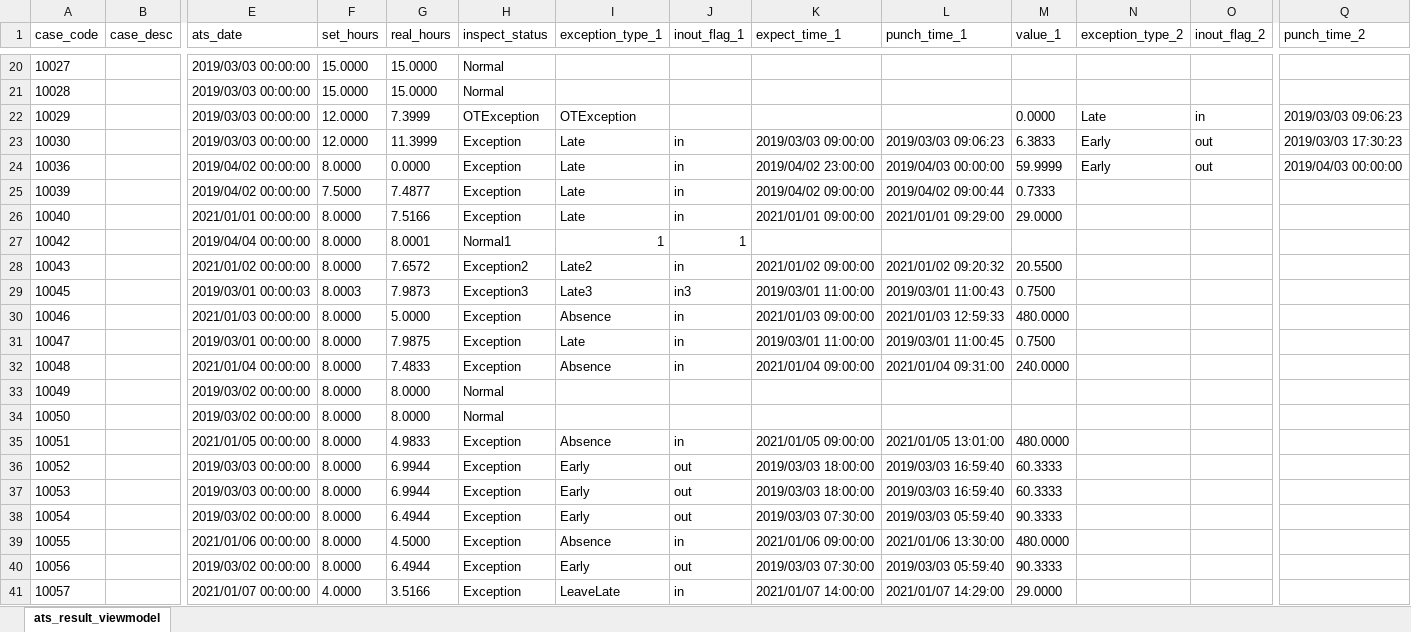
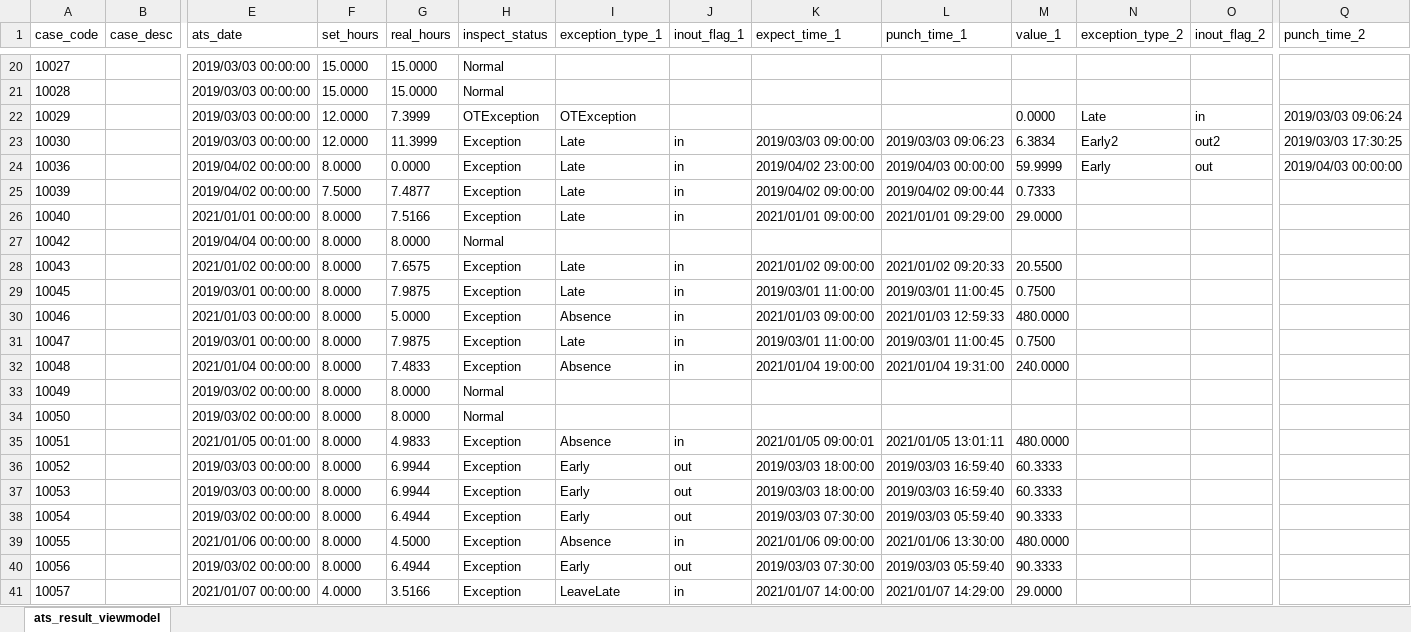
Before and after one commit to gauge2009/golang6_2_1_process_thread, an Excel workbook: 多进程编程/inspect_data.xlsx, sheet ats_result_viewmodel, drawn as a sheet; only a part is shown, gaps mark what is left out; values as stored, in another font and other column widths than the file's, no borders; the diff covers the shown part only; the diff names each change by its address in the sheet, - before the commit and + after, or states it on an @@ line.

```diff
--- a/多进程编程/inspect_data.xlsx (sheet ats_result_viewmodel)
+++ b/多进程编程/inspect_data.xlsx (sheet ats_result_viewmodel)
-Q22 (punch_time_2): 2019/03/03 09:06:23
+Q22 (punch_time_2): 2019/03/03 09:06:24
-M23 (value_1): 6.3833
+M23 (value_1): 6.3834
-N23 (exception_type_2): Early
+N23 (exception_type_2): Early2
-O23 (inout_flag_2): out
+O23 (inout_flag_2): out2
-Q23 (punch_time_2): 2019/03/03 17:30:23
+Q23 (punch_time_2): 2019/03/03 17:30:25
-G27 (real_hours): 8.0001
+G27 (real_hours): 8.0000
-H27 (inspect_status): Normal1
+H27 (inspect_status): Normal
-I27 (exception_type_1): 1
+I27 (exception_type_1): (empty)
-J27 (inout_flag_1): 1
+J27 (inout_flag_1): (empty)
-G28 (real_hours): 7.6572
+G28 (real_hours): 7.6575
-H28 (inspect_status): Exception2
+H28 (inspect_status): Exception
-I28 (exception_type_1): Late2
+I28 (exception_type_1): Late
-L28 (punch_time_1): 2021/01/02 09:20:32
+L28 (punch_time_1): 2021/01/02 09:20:33
-E29 (ats_date): 2019/03/01 00:00:03
+E29 (ats_date): 2019/03/01 00:00:00
-F29 (set_hours): 8.0003
+F29 (set_hours): 8.0000
-G29 (real_hours): 7.9873
+G29 (real_hours): 7.9875
-H29 (inspect_status): Exception3
+H29 (inspect_status): Exception
-I29 (exception_type_1): Late3
+I29 (exception_type_1): Late
-J29 (inout_flag_1): in3
+J29 (inout_flag_1): in
-L29 (punch_time_1): 2019/03/01 11:00:43
+L29 (punch_time_1): 2019/03/01 11:00:45
-K32 (expect_time_1): 2021/01/04 09:00:00
+K32 (expect_time_1): 2021/01/04 19:00:00
-L32 (punch_time_1): 2021/01/04 09:31:00
+L32 (punch_time_1): 2021/01/04 19:31:00
-E35 (ats_date): 2021/01/05 00:00:00
+E35 (ats_date): 2021/01/05 00:01:00
-K35 (expect_time_1): 2021/01/05 09:00:00
+K35 (expect_time_1): 2021/01/05 09:00:01
-L35 (punch_time_1): 2021/01/05 13:01:00
+L35 (punch_time_1): 2021/01/05 13:01:11
```
Also changed, not shown: 11 edited cells elsewhere in this sheet, 多进程编程/inspect_data.expect.xlsx, 7 other files.
